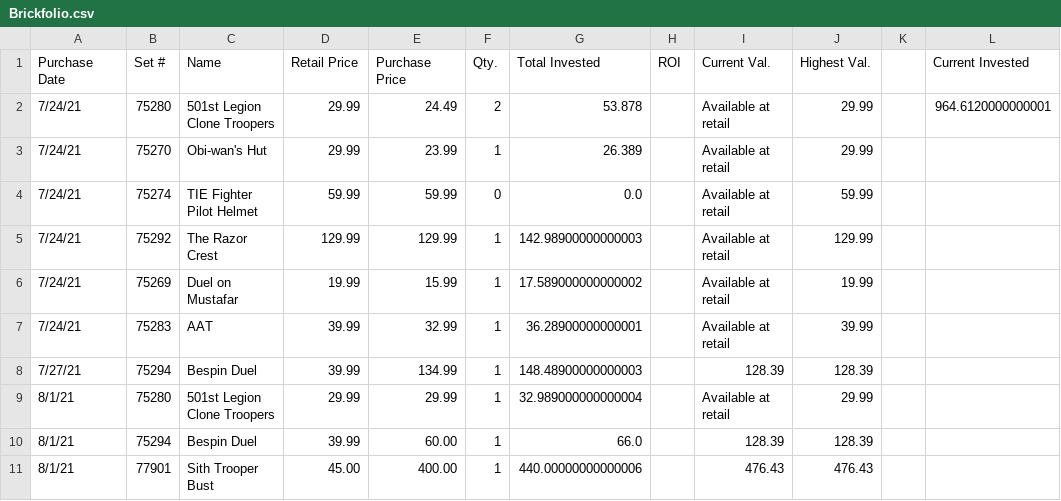
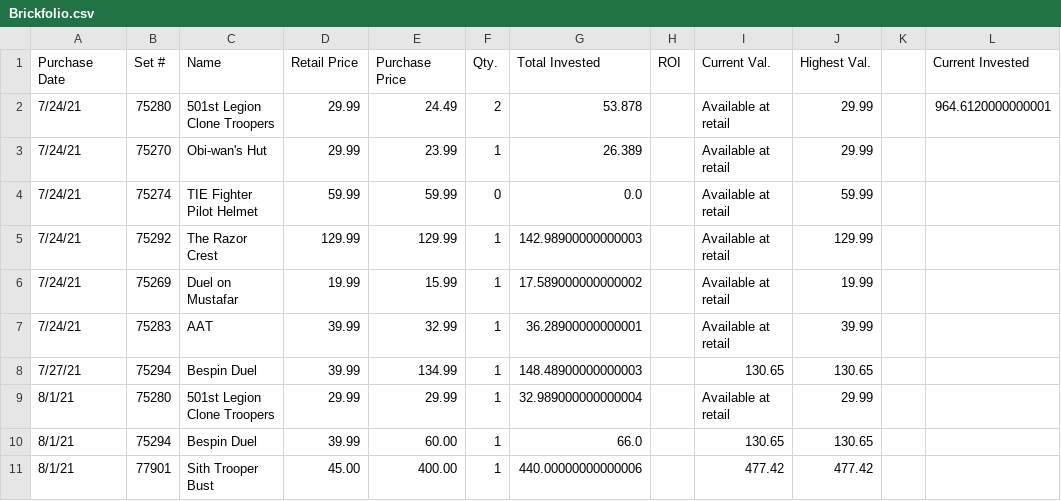
Before and after one commit to CalDevC/LEGO-Investing-Portfolio-Manager, a CSV file: Brickfolio.csv, drawn as a sheet.

Commit message:
Fixed bug with loading proper sheet

```diff
--- a/Brickfolio.csv
+++ b/Brickfolio.csv
@@ -7,5 +7,5 @@ Purchase Date,Set #,Name,Retail Price,Purchase Price,Qty.,Total Invested,ROI,Cur
 7/24/21,75283,AAT,39.99,32.99,1,36.28900000000001,,Available at retail,39.99,,
-7/27/21,75294,Bespin Duel,39.99,134.99,1,148.48900000000003,,128.39,128.39,,
+7/27/21,75294,Bespin Duel,39.99,134.99,1,148.48900000000003,,130.65,130.65,,
 8/1/21,75280,501st Legion Clone Troopers,29.99,29.99,1,32.989000000000004,,Available at retail,29.99,,
-8/1/21,75294,Bespin Duel,39.99,60.00,1,66.0,,128.39,128.39,,
-8/1/21,77901,Sith Trooper Bust,45.00,400.00,1,440.00000000000006,,476.43,476.43,,
+8/1/21,75294,Bespin Duel,39.99,60.00,1,66.0,,130.65,130.65,,
+8/1/21,77901,Sith Trooper Bust,45.00,400.00,1,440.00000000000006,,477.42,477.42,,
```
Also changed, not shown: 3 other files.
